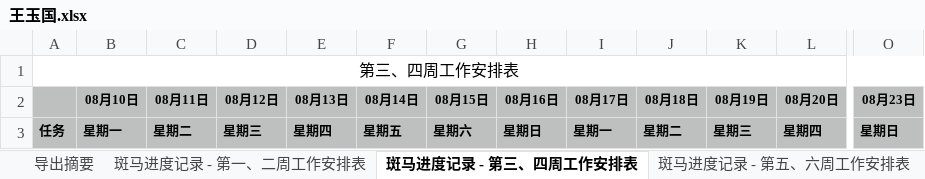
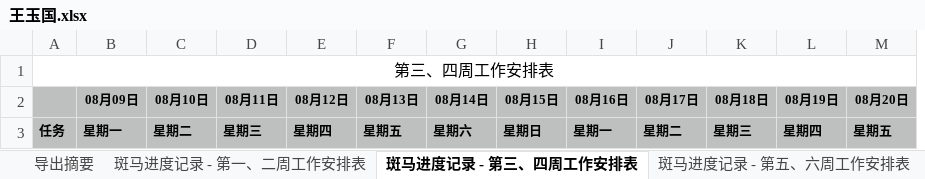
Before and after one commit to h136799711/201507banma, an Excel workbook: Document/进度/王玉国.xlsx, sheet 斑马进度记录 - 第三、四周工作安排表, drawn as a sheet; only a part is shown, gaps mark what is left out; values as stored, in another font and other column widths than the file's, no borders; removed rows and columns are numbered as before the commit, all else as after; the diff covers the shown part only; the diff names each change by its address in the sheet, - before the commit and + after, or states it on an @@ line.

```diff
--- a/Document/进度/王玉国.xlsx (sheet 斑马进度记录 - 第三、四周工作安排表)
+++ b/Document/进度/王玉国.xlsx (sheet 斑马进度记录 - 第三、四周工作安排表)
+column B (08月09日), row 3: 星期一
-column O (08月23日), row 3: 星期日
-C3 (08月10日): 星期一
+C3 (08月10日): 星期二
-D3 (08月11日): 星期二
+D3 (08月11日): 星期三
-E3 (08月12日): 星期三
+E3 (08月12日): 星期四
-F3 (08月13日): 星期四
+F3 (08月13日): 星期五
-G3 (08月14日): 星期五
+G3 (08月14日): 星期六
-H3 (08月15日): 星期六
+H3 (08月15日): 星期日
-I3 (08月16日): 星期日
+I3 (08月16日): 星期一
-J3 (08月17日): 星期一
+J3 (08月17日): 星期二
-K3 (08月18日): 星期二
+K3 (08月18日): 星期三
-L3 (08月19日): 星期三
+L3 (08月19日): 星期四
-M3 (08月20日): 星期四
+M3 (08月20日): 星期五
```
Also changed, not shown: 2 edited cells elsewhere in this sheet, sheet 工作表 1 - 第一、二周工作安排表, sheet 斑马进度记录 - 第五、六周工作安排表, sheet 斑马进度记录 - 第七、八周工作安排表, sheet 斑马进度记录 - 第一、二周工作安排表, charts or pictures.
